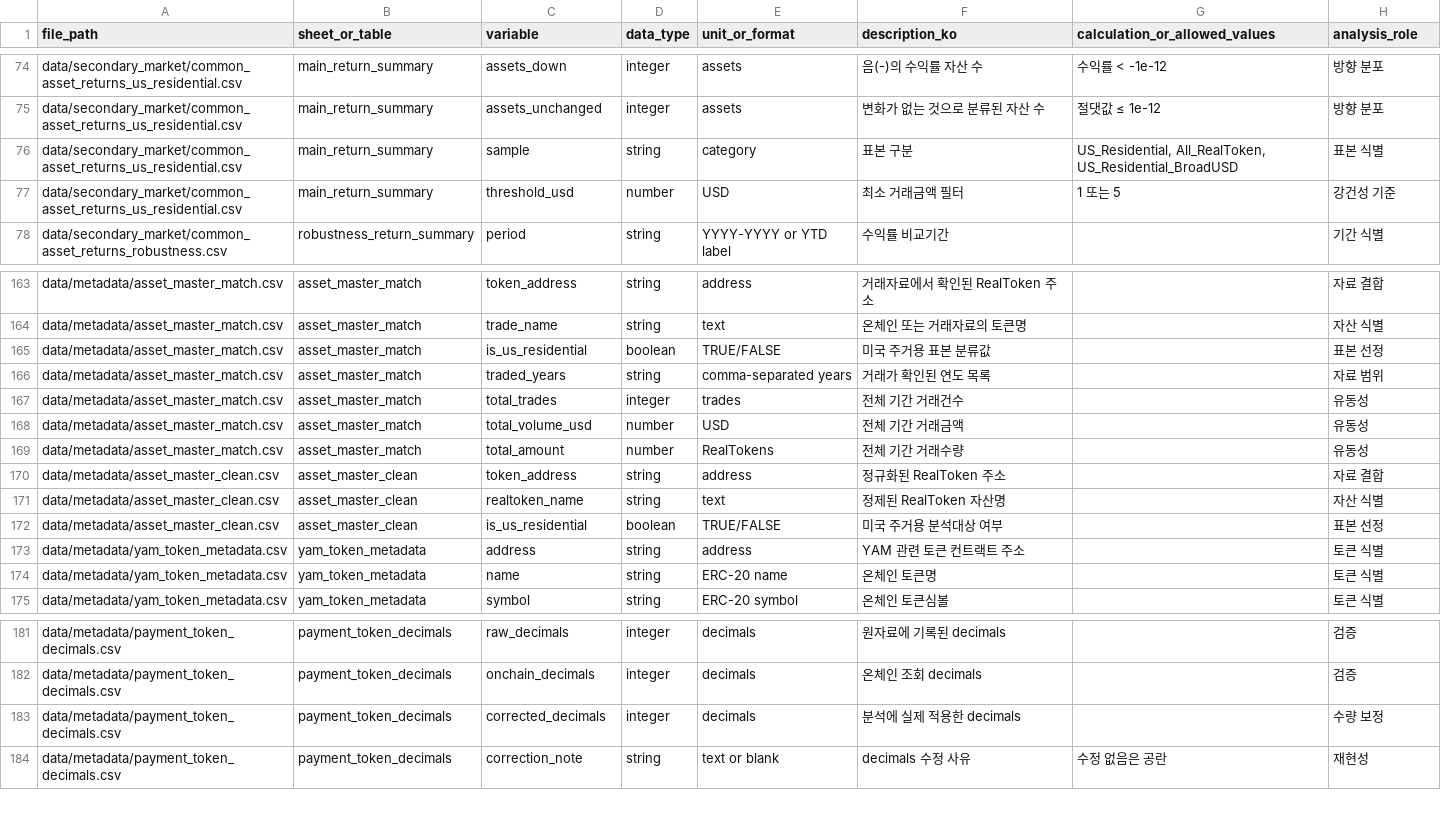
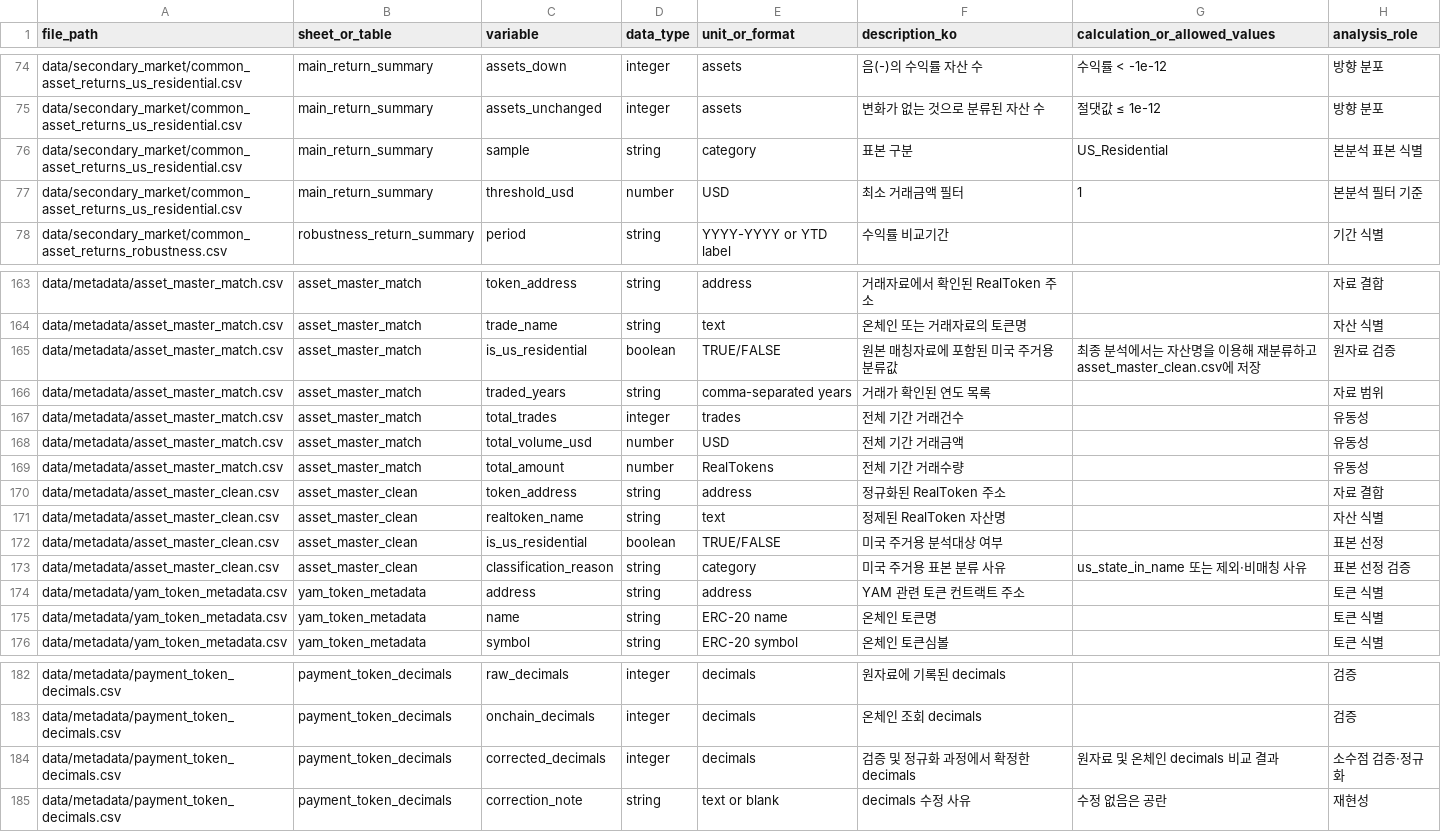
Before and after one commit to skywuju99/sto-reits-comparison-study-final, a CSV file: data/metadata/data_dictionary.csv, drawn as a sheet; only a part is shown, gaps mark what is left out.

Commit message:
Update data_dictionary.csv

```diff
--- a/data/metadata/data_dictionary.csv
+++ b/data/metadata/data_dictionary.csv
@@ -75,4 +75,4 @@ data/secondary_market/common_asset_returns_us_residential.csv,main_return_summar
 data/secondary_market/common_asset_returns_us_residential.csv,main_return_summary,assets_unchanged,integer,assets,변화가 없는 것으로 분류된 자산 수,절댓값 ≤ 1e-12,방향 분포
-data/secondary_market/common_asset_returns_us_residential.csv,main_return_summary,sample,string,category,표본 구분,"US_Residential, All_RealToken, US_Residential_BroadUSD",표본 식별
-data/secondary_market/common_asset_returns_us_residential.csv,main_return_summary,threshold_usd,number,USD,최소 거래금액 필터,1 또는 5,강건성 기준
+data/secondary_market/common_asset_returns_us_residential.csv,main_return_summary,sample,string,category,표본 구분,US_Residential,본분석 표본 식별
+data/secondary_market/common_asset_returns_us_residential.csv,main_return_summary,threshold_usd,number,USD,최소 거래금액 필터,1,본분석 필터 기준
 data/secondary_market/common_asset_returns_robustness.csv,robustness_return_summary,period,string,YYYY-YYYY or YTD label,수익률 비교기간,,기간 식별
@@ -164,3 +164,3 @@ data/metadata/asset_master_match.csv,asset_master_match,token_address,string,add
 data/metadata/asset_master_match.csv,asset_master_match,trade_name,string,text,온체인 또는 거래자료의 토큰명,,자산 식별
-data/metadata/asset_master_match.csv,asset_master_match,is_us_residential,boolean,TRUE/FALSE,미국 주거용 표본 분류값,,표본 선정
+data/metadata/asset_master_match.csv,asset_master_match,is_us_residential,boolean,TRUE/FALSE,원본 매칭자료에 포함된 미국 주거용 분류값,최종 분석에서는 자산명을 이용해 재분류하고 asset_master_clean.csv에 저장,원자료 검증
 data/metadata/asset_master_match.csv,asset_master_match,traded_years,string,comma-separated years,거래가 확인된 연도 목록,,자료 범위
@@ -172,2 +172,3 @@ data/metadata/asset_master_clean.csv,asset_master_clean,realtoken_name,string,te
 data/metadata/asset_master_clean.csv,asset_master_clean,is_us_residential,boolean,TRUE/FALSE,미국 주거용 분석대상 여부,,표본 선정
+data/metadata/asset_master_clean.csv,asset_master_clean,classification_reason,string,category,미국 주거용 표본 분류 사유,us_state_in_name 또는 제외·비매칭 사유,표본 선정 검증
 data/metadata/yam_token_metadata.csv,yam_token_metadata,address,string,address,YAM 관련 토큰 컨트랙트 주소,,토큰 식별
@@ -182,3 +183,3 @@ data/metadata/payment_token_decimals.csv,payment_token_decimals,raw_decimals,int
 data/metadata/payment_token_decimals.csv,payment_token_decimals,onchain_decimals,integer,decimals,온체인 조회 decimals,,검증
-data/metadata/payment_token_decimals.csv,payment_token_decimals,corrected_decimals,integer,decimals,분석에 실제 적용한 decimals,,수량 보정
+data/metadata/payment_token_decimals.csv,payment_token_decimals,corrected_decimals,integer,decimals,검증 및 정규화 과정에서 확정한 decimals,원자료 및 온체인 decimals 비교 결과,소수점 검증·정규화
 data/metadata/payment_token_decimals.csv,payment_token_decimals,correction_note,string,text or blank,decimals 수정 사유,수정 없음은 공란,재현성
```
